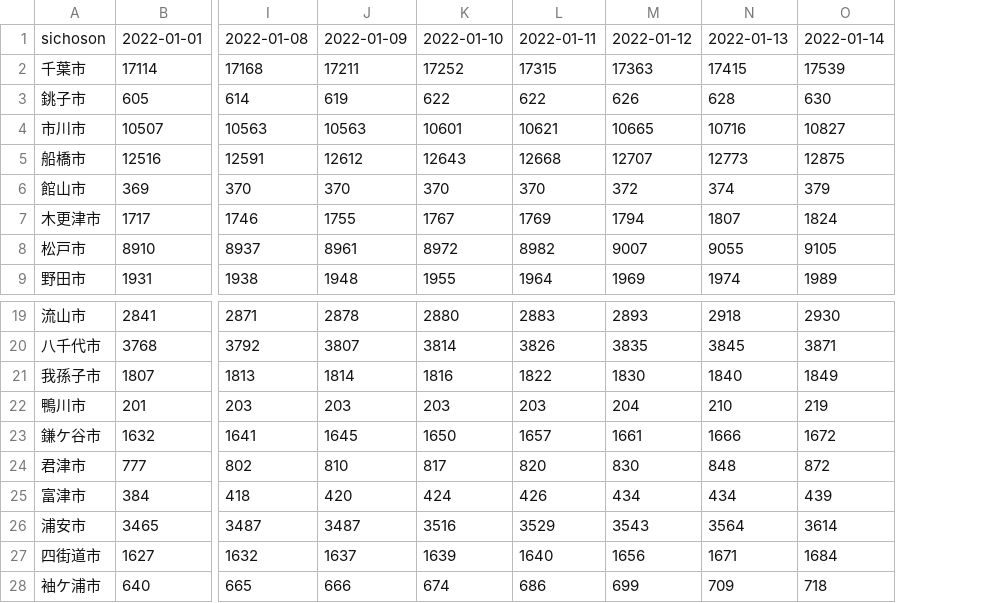
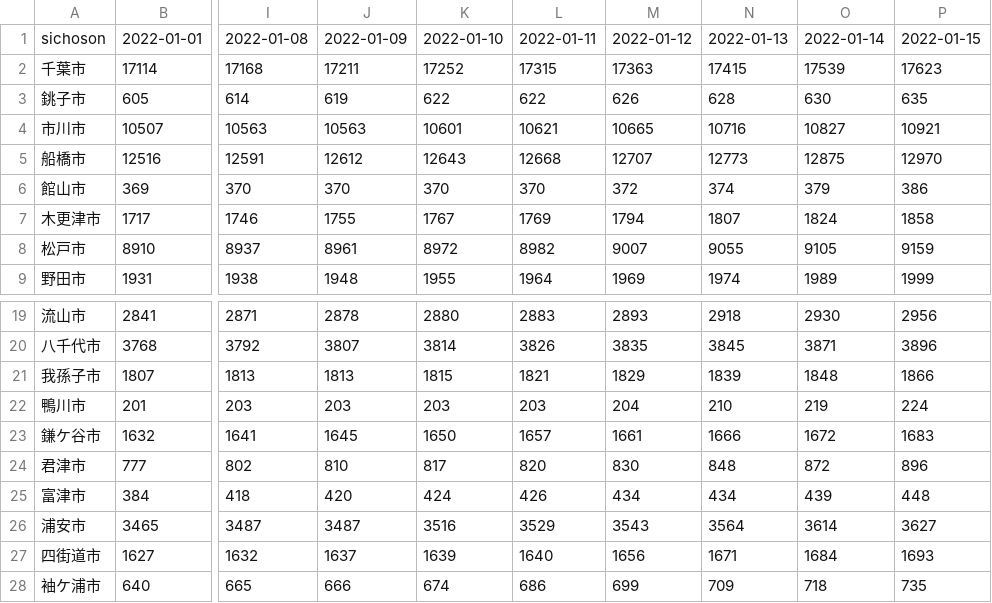
Before and after one commit to igproj-fusion/covid19_data, a CSV file: covid_chiba_2022.csv, drawn as a sheet; only a part is shown, gaps mark what is left out; the diff names each change by its address in the sheet, - before the commit and + after, or states it on an @@ line.

Commit message:
Update covid_chiba_2022.csv

```diff
--- a/covid_chiba_2022.csv
+++ b/covid_chiba_2022.csv
+column P, rows 1-9: 2022-01-15 | 17623 | 635 | 10921 | 12970 | 386 | 1858 | 9159 | 1999; rows 19-28: 2956 | 3896 | 1866 | 224 | 1683 | 896 | 448 | 3627 | 1693 | 735
-J21: 1814
+J21: 1813
-K21: 1816
+K21: 1815
-L21: 1822
+L21: 1821
-M21: 1830
+M21: 1829
-N21: 1840
+N21: 1839
-O21: 1849
+O21: 1848
```
